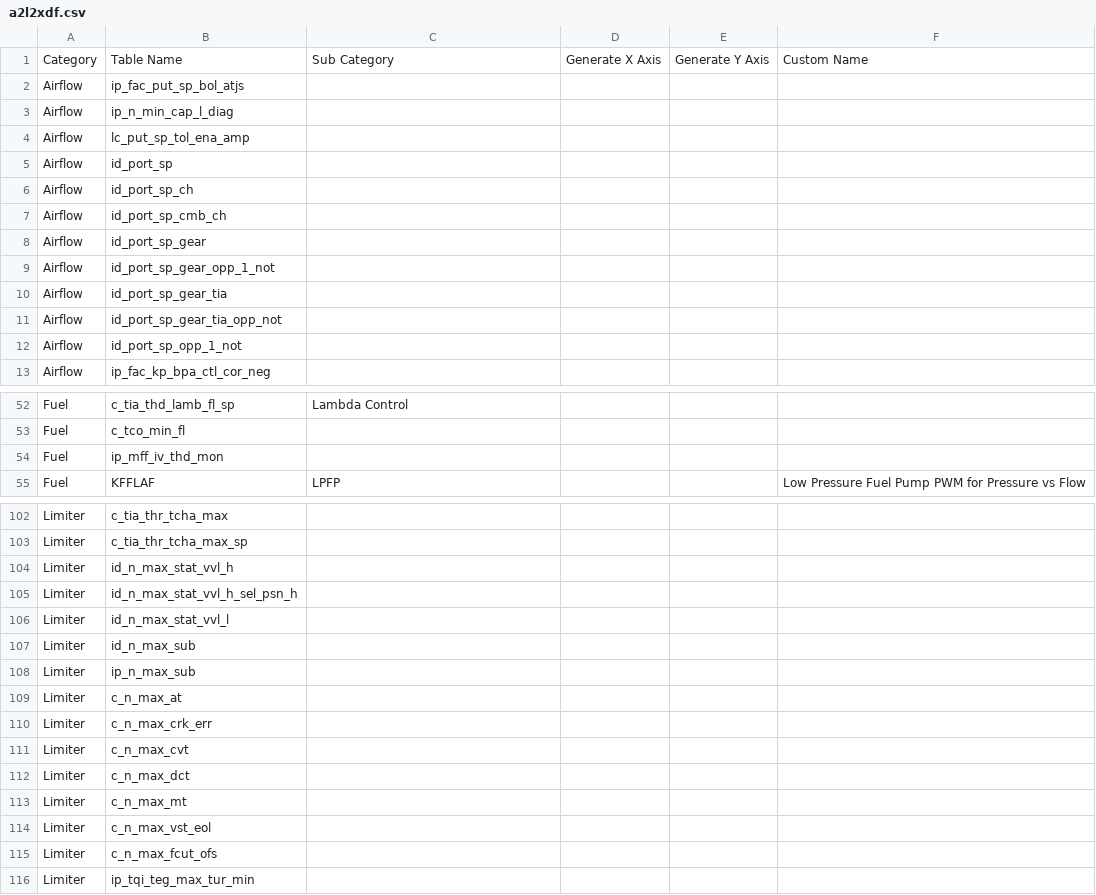
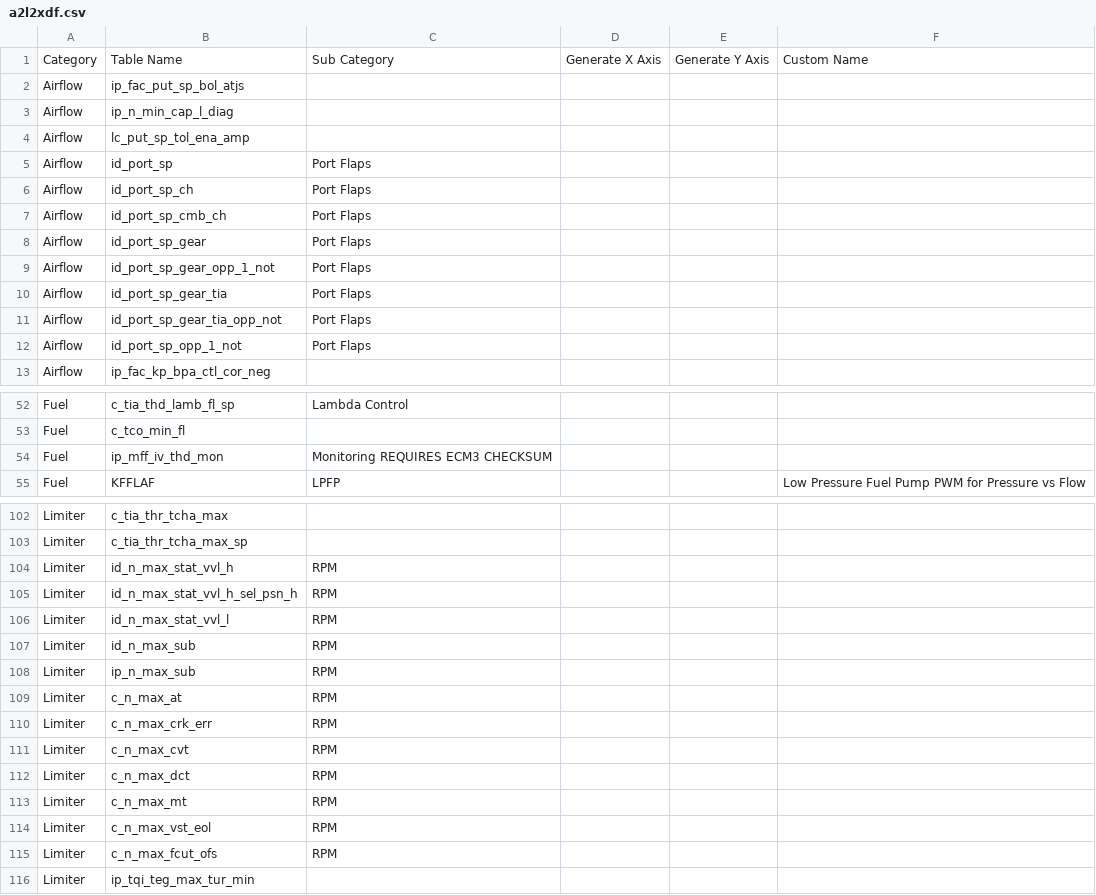
Before and after one commit to bri3d/a2l2xdf, a CSV file: a2l2xdf.csv, drawn as a sheet; only a part is shown, gaps mark what is left out; the diff covers the shown part only.

```diff
--- a/a2l2xdf.csv
+++ b/a2l2xdf.csv
@@ -4,10 +4,10 @@ Airflow,ip_n_min_cap_l_diag,,,,
 Airflow,lc_put_sp_tol_ena_amp,,,,
-Airflow,id_port_sp,,,,
-Airflow,id_port_sp_ch,,,,
-Airflow,id_port_sp_cmb_ch,,,,
-Airflow,id_port_sp_gear,,,,
-Airflow,id_port_sp_gear_opp_1_not,,,,
-Airflow,id_port_sp_gear_tia,,,,
-Airflow,id_port_sp_gear_tia_opp_not,,,,
-Airflow,id_port_sp_opp_1_not,,,,
+Airflow,id_port_sp,Port Flaps,,,
+Airflow,id_port_sp_ch,Port Flaps,,,
+Airflow,id_port_sp_cmb_ch,Port Flaps,,,
+Airflow,id_port_sp_gear,Port Flaps,,,
+Airflow,id_port_sp_gear_opp_1_not,Port Flaps,,,
+Airflow,id_port_sp_gear_tia,Port Flaps,,,
+Airflow,id_port_sp_gear_tia_opp_not,Port Flaps,,,
+Airflow,id_port_sp_opp_1_not,Port Flaps,,,
 Airflow,ip_fac_kp_bpa_ctl_cor_neg,,,,
@@ -53,3 +53,3 @@ Fuel,c_tia_thd_lamb_fl_sp,Lambda Control,,,
 Fuel,c_tco_min_fl,,,,
-Fuel,ip_mff_iv_thd_mon,,,,
+Fuel,ip_mff_iv_thd_mon,Monitoring REQUIRES ECM3 CHECKSUM,,,
 Fuel,KFFLAF,LPFP,,,Low Pressure Fuel Pump PWM for Pressure vs Flow
@@ -103,14 +103,14 @@ Limiter,c_tia_thr_tcha_max,,,,
 Limiter,c_tia_thr_tcha_max_sp,,,,
-Limiter,id_n_max_stat_vvl_h,,,,
-Limiter,id_n_max_stat_vvl_h_sel_psn_h,,,,
-Limiter,id_n_max_stat_vvl_l,,,,
-Limiter,id_n_max_sub,,,,
-Limiter,ip_n_max_sub,,,,
-Limiter,c_n_max_at,,,,
-Limiter,c_n_max_crk_err,,,,
-Limiter,c_n_max_cvt,,,,
-Limiter,c_n_max_dct,,,,
-Limiter,c_n_max_mt,,,,
-Limiter,c_n_max_vst_eol,,,,
-Limiter,c_n_max_fcut_ofs,,,,
+Limiter,id_n_max_stat_vvl_h,RPM,,,
+Limiter,id_n_max_stat_vvl_h_sel_psn_h,RPM,,,
+Limiter,id_n_max_stat_vvl_l,RPM,,,
+Limiter,id_n_max_sub,RPM,,,
+Limiter,ip_n_max_sub,RPM,,,
+Limiter,c_n_max_at,RPM,,,
+Limiter,c_n_max_crk_err,RPM,,,
+Limiter,c_n_max_cvt,RPM,,,
+Limiter,c_n_max_dct,RPM,,,
+Limiter,c_n_max_mt,RPM,,,
+Limiter,c_n_max_vst_eol,RPM,,,
+Limiter,c_n_max_fcut_ofs,RPM,,,
 Limiter,ip_tqi_teg_max_tur_min,,,,
```
Also changed, not shown: 4 removed rows and 32 edited cells elsewhere in this file.
